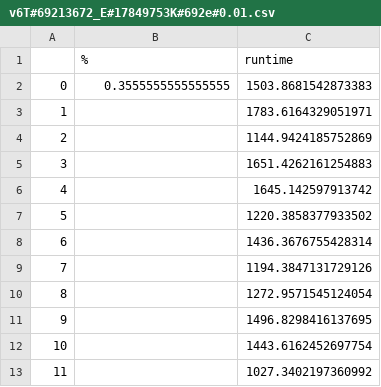
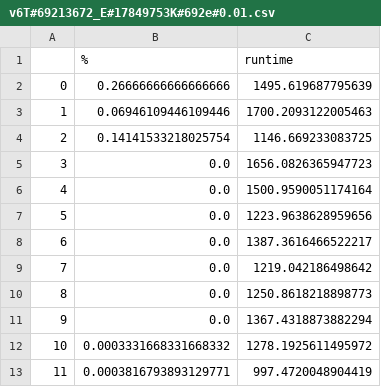
Before and after one commit to jacobcrawford/KnowledgeGraphStuff, a CSV file: experiments_results/v6T#69213672_E#17849753K#692e#0.01.csv, drawn as a sheet.

Commit message:
new rdf results

```diff
--- a/experiments_results/v6T#69213672_E#17849753K#692e#0.01.csv
+++ b/experiments_results/v6T#69213672_E#17849753K#692e#0.01.csv
@@ -1,13 +1,13 @@
 ,%,runtime
-0,0.3555555555555555,1503.8681542873383
-1,,1783.6164329051971
-2,,1144.9424185752869
-3,,1651.4262161254883
-4,,1645.142597913742
-5,,1220.3858377933502
-6,,1436.3676755428314
-7,,1194.3847131729126
-8,,1272.9571545124054
-9,,1496.8298416137695
-10,,1443.6162452697754
-11,,1027.3402197360992
+0,0.26666666666666666,1495.619687795639
+1,0.06946109446109446,1700.2093122005463
+2,0.14141533218025754,1146.669233083725
+3,0.0,1656.0826365947723
+4,0.0,1500.9590051174164
+5,0.0,1223.9638628959656
+6,0.0,1387.3616466522217
+7,0.0,1219.042186498642
+8,0.0,1250.8618218898773
+9,0.0,1367.4318873882294
+10,0.0003331668331668332,1278.1925611495972
+11,0.0003816793893129771,997.4720048904419
```
Also changed, not shown: 1 other file.
